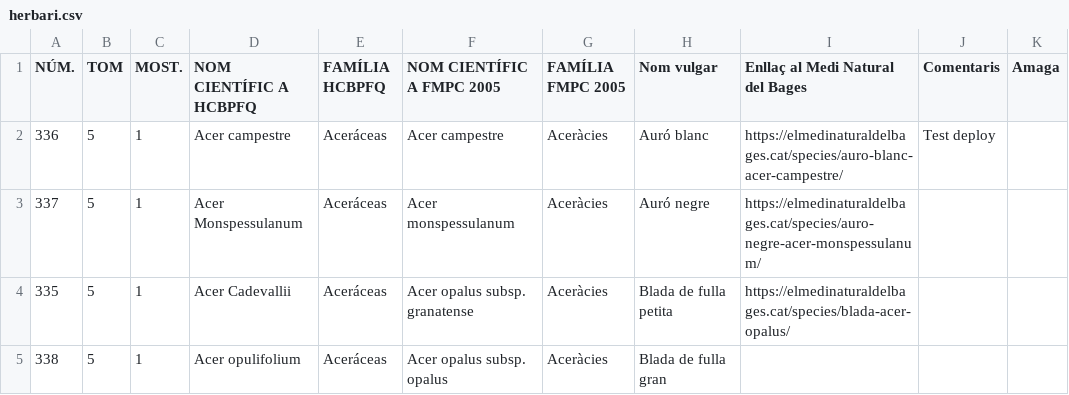
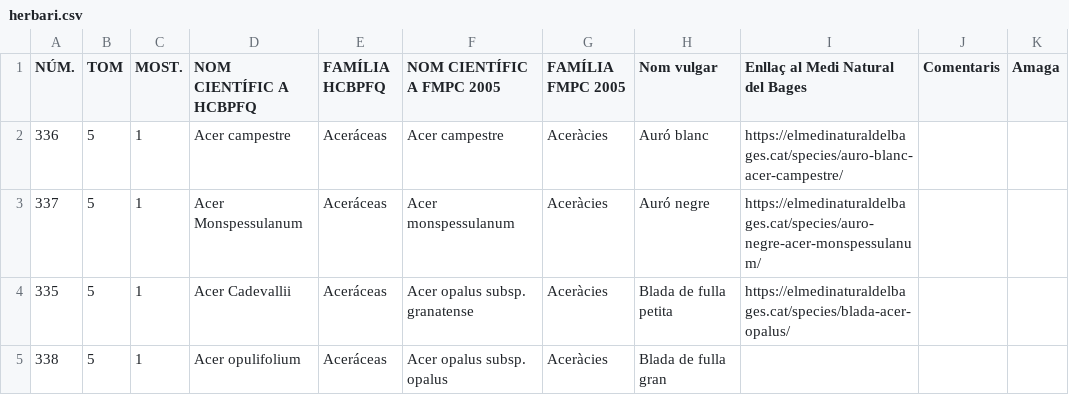
Before and after one commit to estevebadia/herbari, a CSV file: public/herbari.csv, drawn as a sheet; only a part is shown.

Commit message:
Revert last change

```diff
--- a/public/herbari.csv
+++ b/public/herbari.csv
@@ -1,3 +1,3 @@
 NÚM.,TOM,MOST.,NOM CIENTÍFIC A HCBPFQ,FAMÍLIA HCBPFQ,NOM CIENTÍFIC A FMPC 2005,FAMÍLIA FMPC 2005,Nom vulgar,Enllaç al Medi Natural del Bages,Comentaris,Amaga
-336,5,1,Acer campestre,Aceráceas,Acer campestre,Aceràcies,Auró blanc,https://elmedinaturaldelbages.cat/species/auro-blanc-acer-campestre/,Test deploy,
+336,5,1,Acer campestre,Aceráceas,Acer campestre,Aceràcies,Auró blanc,https://elmedinaturaldelbages.cat/species/auro-blanc-acer-campestre/,,
 337,5,1,Acer Monspessulanum,Aceráceas,Acer monspessulanum,Aceràcies,Auró negre,https://elmedinaturaldelbages.cat/species/auro-negre-acer-monspessulanum/,,
```
